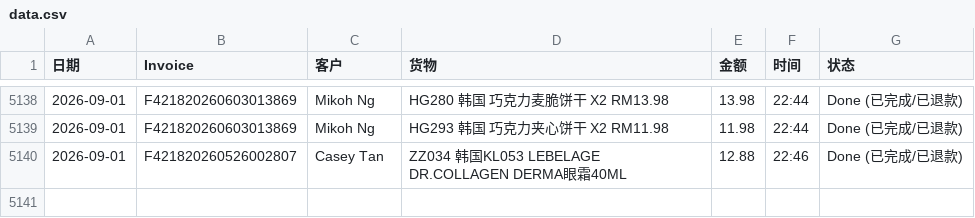
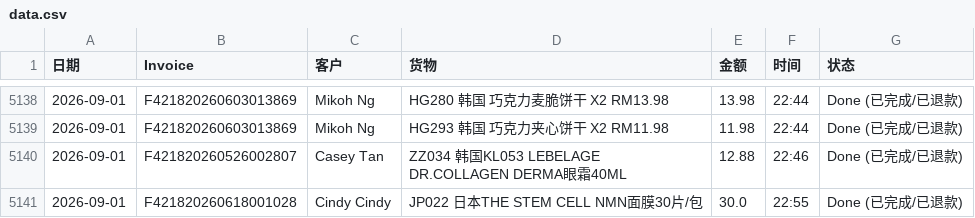
Before and after one commit to dionwong992/my-refund-app, a CSV file: data.csv, drawn as a sheet; only a part is shown, gaps mark what is left out; the diff names each change by its address in the sheet, - before the commit and + after, or states it on an @@ line.

Commit message:
Update F421820260618001028 by XiuXiu System

```diff
--- a/data.csv
+++ b/data.csv
+row 5141: 2026-09-01 | F421820260618001028 | Cindy Cindy | JP022 日本THE STEM CELL NMN面膜30片/包 | 30.0 | 22:55 | Done (已完成/已退款)
```
